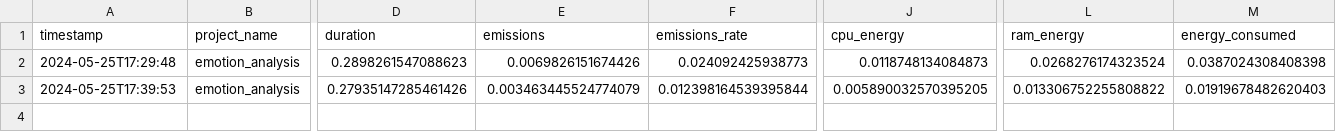
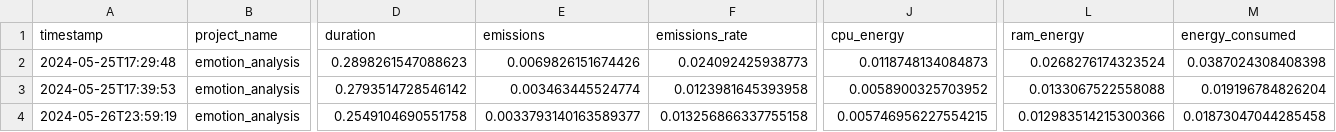
Before and after one commit to EmilieAndreasen/cds-la-assignments, a CSV file: Assignment_4/out/emissions.csv, drawn as a sheet; only a part is shown, gaps mark what is left out; rows hold the shown columns only; the diff names each change by its address in the sheet, - before the commit and + after, or states it on an @@ line.

```diff
--- a/Assignment_4/out/emissions.csv
+++ b/Assignment_4/out/emissions.csv
-D3 (duration): 0.27935147285461426
+D3 (duration): 0.2793514728546142
-E3 (emissions): 0.003463445524774079
+E3 (emissions): 0.003463445524774
-F3 (emissions_rate): 0.012398164539395844
+F3 (emissions_rate): 0.0123981645393958
-J3 (cpu_energy): 0.005890032570395205
+J3 (cpu_energy): 0.0058900325703952
-L3 (ram_energy): 0.013306752255808822
+L3 (ram_energy): 0.0133067522558088
-M3 (energy_consumed): 0.01919678482620403
+M3 (energy_consumed): 0.019196784826204
+row 4: 2024-05-26T23:59:19 | emotion_analysis | 0.2549104690551758 | 0.0033793140163589377 | 0.013256866337755158 | 0.005746956227554215 | 0.012983514215300366 | 0.01873047044285458
```
Also changed, not shown: 1 other file.
